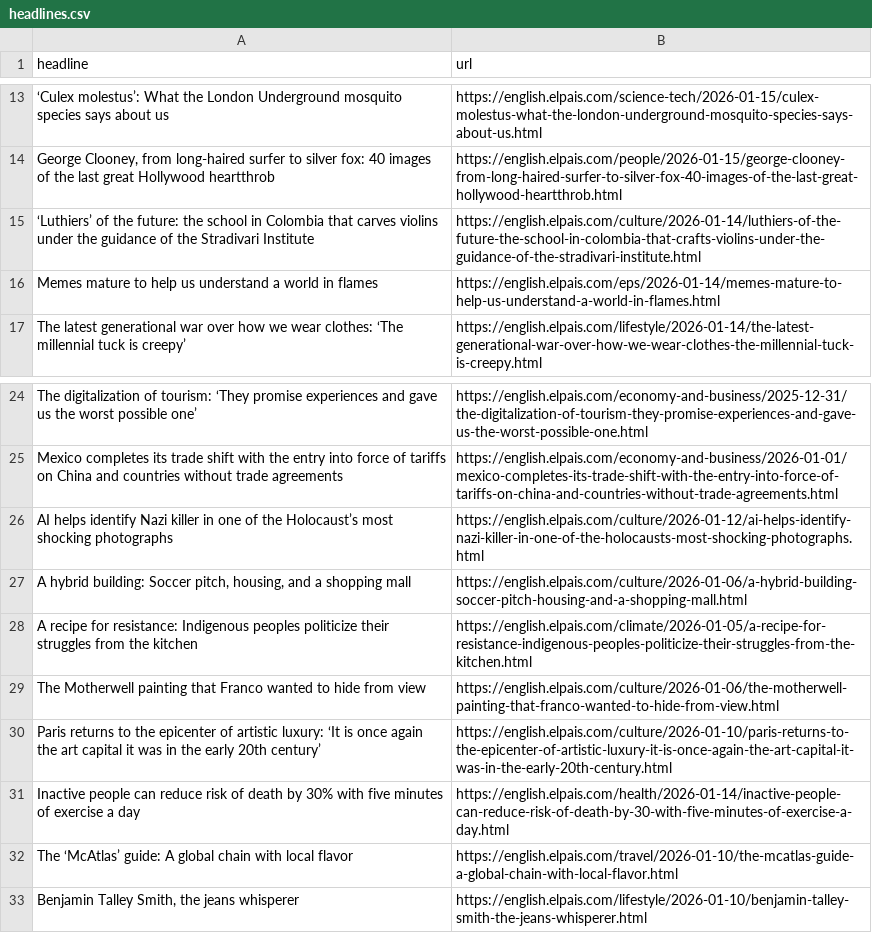
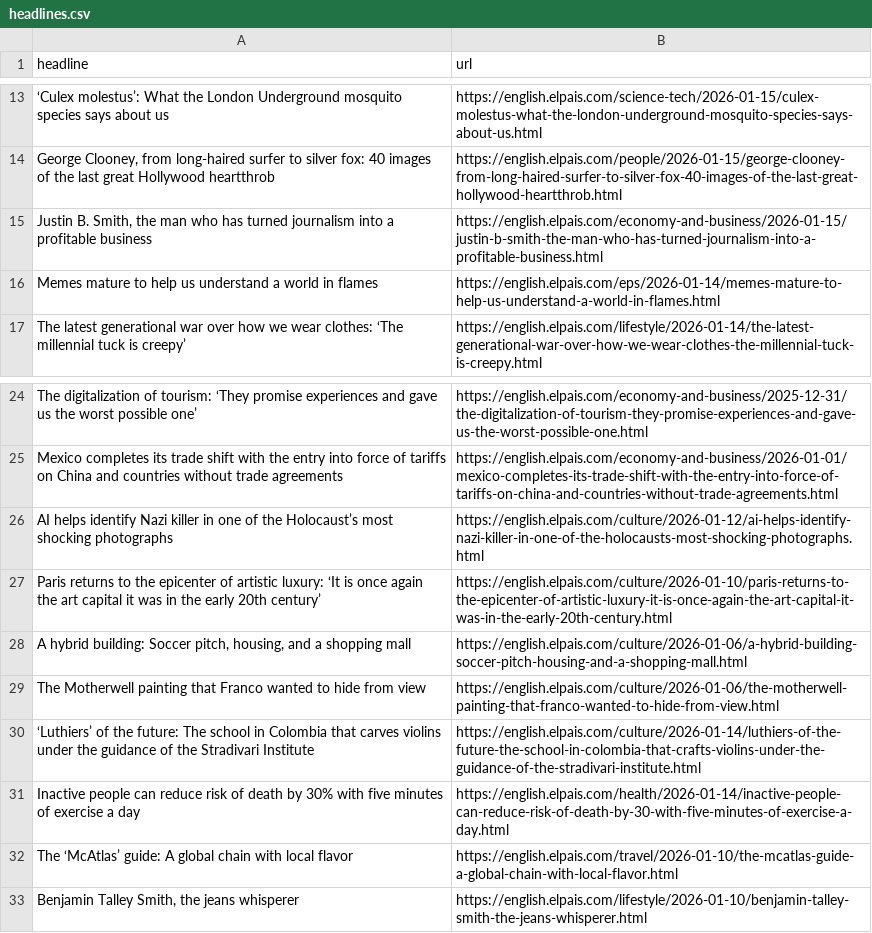
Before and after one commit to Tlo-l-w/el-paes-autoscraper, a CSV file: headlines.csv, drawn as a sheet; only a part is shown, gaps mark what is left out; removed rows and columns are numbered as before the commit, all else as after; the diff names each change by its address in the sheet, - before the commit and + after, or states it on an @@ line.

```diff
--- a/headlines.csv
+++ b/headlines.csv
-row 15: ‘Luthiers’ of the future: the school in Colombia that carves violins under the guidance of the Stradivari Institute | https://english.elpais.com/culture/2026-01-14/luthiers-of-the-future-the-school-in-colombia-that-crafts-violins-under-the-guidance-of-the-stradivari-institute.html
+row 15: Justin B. Smith, the man who has turned journalism into a profitable business | https://english.elpais.com/economy-and-business/2026-01-15/justin-b-smith-the-man-who-has-turned-journalism-into-a-profitable-business.html
@@ row 30 moved to row 27: Paris returns to the epicenter of artist… @@
-row 28: A recipe for resistance: Indigenous peoples politicize their struggles from the kitchen | https://english.elpais.com/climate/2026-01-05/a-recipe-for-resistance-indigenous-peoples-politicize-their-struggles-from-the-kitchen.html
+row 30: ‘Luthiers’ of the future: The school in Colombia that carves violins under the guidance of the Stradivari Institute | https://english.elpais.com/culture/2026-01-14/luthiers-of-the-future-the-school-in-colombia-that-crafts-violins-under-the-guidance-of-the-stradivari-institute.html
```
